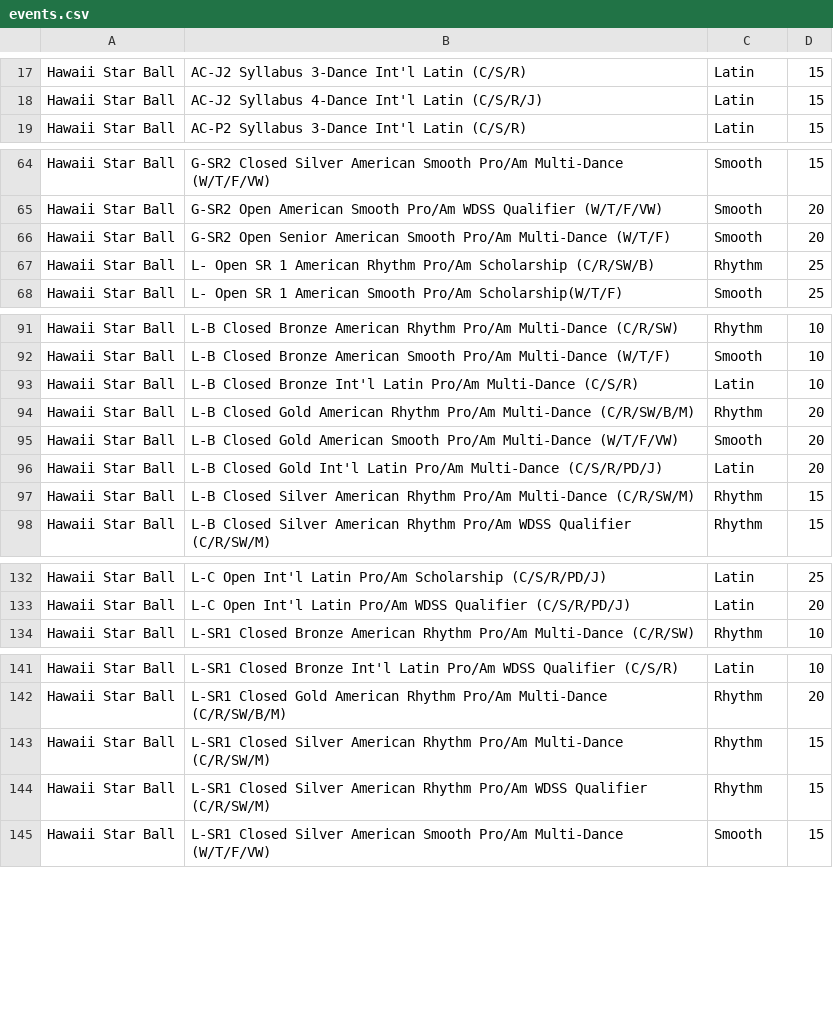
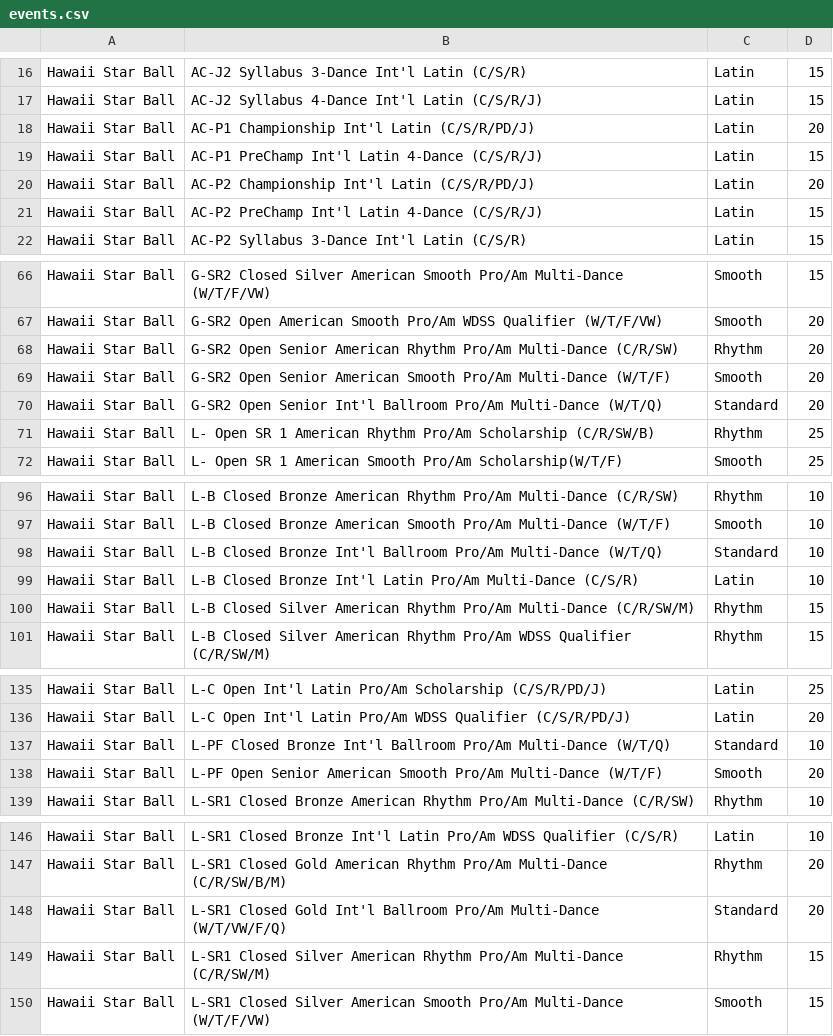
Before and after one commit to dlanghorne0428/heatsheet, a CSV file: data/2019/Comps/Hawaii Star Ball/events.csv, drawn as a sheet; only a part is shown, gaps mark what is left out; removed rows and columns are numbered as before the commit, all else as after; the diff covers the shown part only; the diff names each change by its address in the sheet, - before the commit and + after, or states it on an @@ line.

Commit message:
Comp Results

```diff
--- a/data/2019/Comps/Hawaii Star Ball/events.csv
+++ b/data/2019/Comps/Hawaii Star Ball/events.csv
+row 18: Hawaii Star Ball | AC-P1 Championship Int'l Latin (C/S/R/PD/J) | Latin | 20
+row 19: Hawaii Star Ball | AC-P1 PreChamp Int'l Latin 4-Dance (C/S/R/J) | Latin | 15
+row 20: Hawaii Star Ball | AC-P2 Championship Int'l Latin (C/S/R/PD/J) | Latin | 20
+row 21: Hawaii Star Ball | AC-P2 PreChamp Int'l Latin 4-Dance (C/S/R/J) | Latin | 15
+row 68: Hawaii Star Ball | G-SR2 Open Senior American Rhythm Pro/Am Multi-Dance (C/R/SW) | Rhythm | 20
+row 70: Hawaii Star Ball | G-SR2 Open Senior Int'l Ballroom Pro/Am Multi-Dance (W/T/Q) | Standard | 20
+row 98: Hawaii Star Ball | L-B Closed Bronze Int'l Ballroom Pro/Am Multi-Dance (W/T/Q) | Standard | 10
-row 94: Hawaii Star Ball | L-B Closed Gold American Rhythm Pro/Am Multi-Dance (C/R/SW/B/M) | Rhythm | 20
-row 95: Hawaii Star Ball | L-B Closed Gold American Smooth Pro/Am Multi-Dance (W/T/F/VW) | Smooth | 20
-row 96: Hawaii Star Ball | L-B Closed Gold Int'l Latin Pro/Am Multi-Dance (C/S/R/PD/J) | Latin | 20
+row 137: Hawaii Star Ball | L-PF Closed Bronze Int'l Ballroom Pro/Am Multi-Dance (W/T/Q) | Standard | 10
+row 138: Hawaii Star Ball | L-PF Open Senior American Smooth Pro/Am Multi-Dance (W/T/F) | Smooth | 20
+row 148: Hawaii Star Ball | L-SR1 Closed Gold Int'l Ballroom Pro/Am Multi-Dance (W/T/VW/F/Q) | Standard | 20
-row 144: Hawaii Star Ball | L-SR1 Closed Silver American Rhythm Pro/Am WDSS Qualifier (C/R/SW/M) | Rhythm | 15
```
Also changed, not shown: 2 added rows and 4 removed rows elsewhere in this file, 7 other files.
